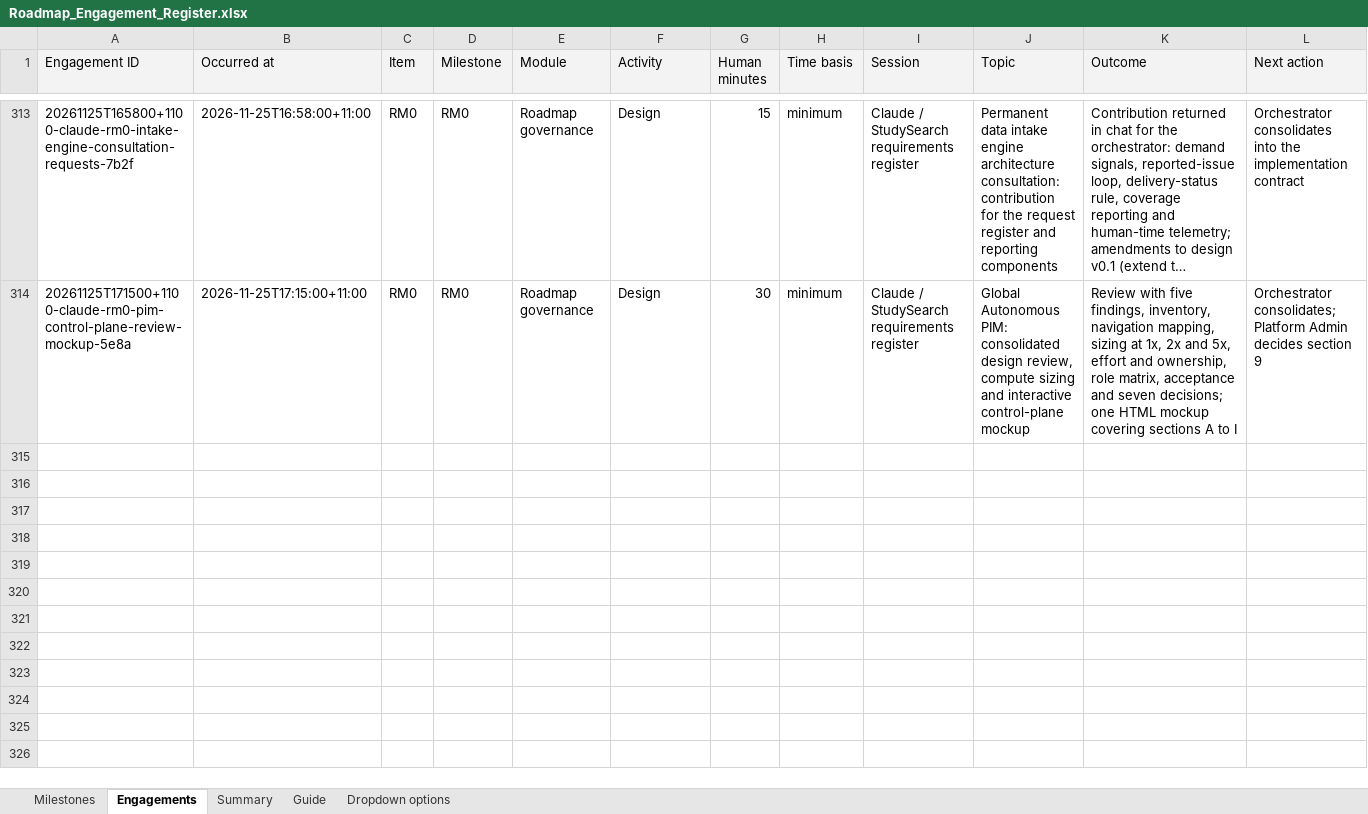
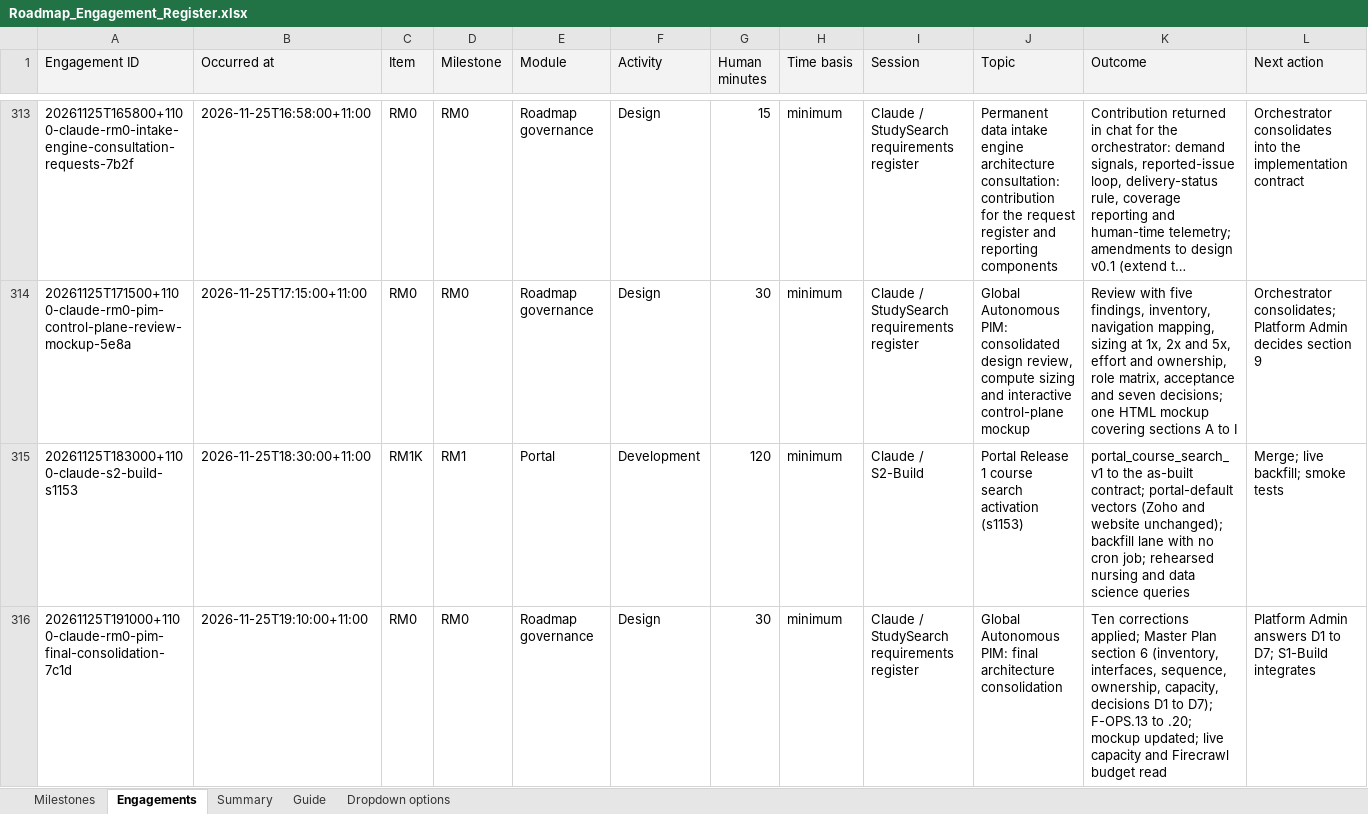
Before and after one commit to msinghbs-ai/coursefinder-admin, an Excel workbook: docs/Roadmap/2026-01/Roadmap_Engagement_Register.xlsx, sheet Engagements, drawn as a sheet; only a part is shown, gaps mark what is left out; long unchanged cells end in …; values as stored, in another font and other column widths than the file's, no borders; rows hold the shown columns only; the diff names each change by its address in the sheet, - before the commit and + after, or states it on an @@ line.

```diff
--- a/docs/Roadmap/2026-01/Roadmap_Engagement_Register.xlsx (sheet Engagements)
+++ b/docs/Roadmap/2026-01/Roadmap_Engagement_Register.xlsx (sheet Engagements)
+row 315: 20261125T183000+1100-claude-s2-build-s1153 | 2026-11-25T18:30:00+11:00 | RM1K | RM1 | Portal | Development | 120 | minimum | Claude / S2-Build | Portal Release 1 course search activation (s1153) | portal_course_search_v1 to the as-built contract; portal-default vectors (Zoho and website unchanged); backfill lane with no cron job; rehearsed nursing and data science queries | Merge; live backfill; smoke tests
+row 316: 20261125T191000+1100-claude-rm0-pim-final-consolidation-7c1d | 2026-11-25T19:10:00+11:00 | RM0 | RM0 | Roadmap governance | Design | 30 | minimum | Claude / StudySearch requirements register | Global Autonomous PIM: final architecture consolidation | Ten corrections applied; Master Plan section 6 (inventory, interfaces, sequence, ownership, capacity, decisions D1 to D7); F-OPS.13 to .20; mockup updated; live capacity and Firecrawl budget read | Platform Admin answers D1 to D7; S1-Build integrates
```
Also changed, not shown: sheet Milestones, sheet Summary, 5 other files.
